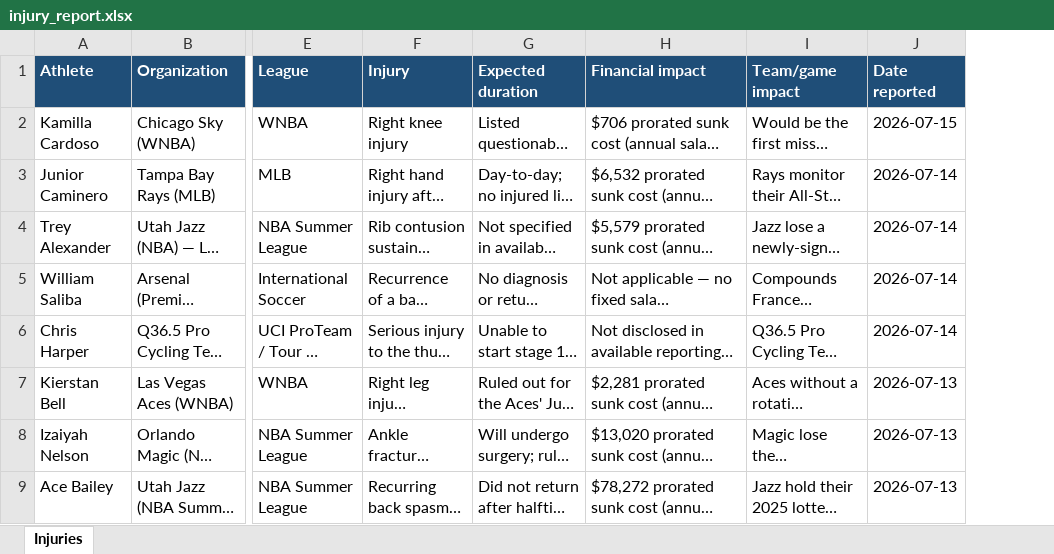
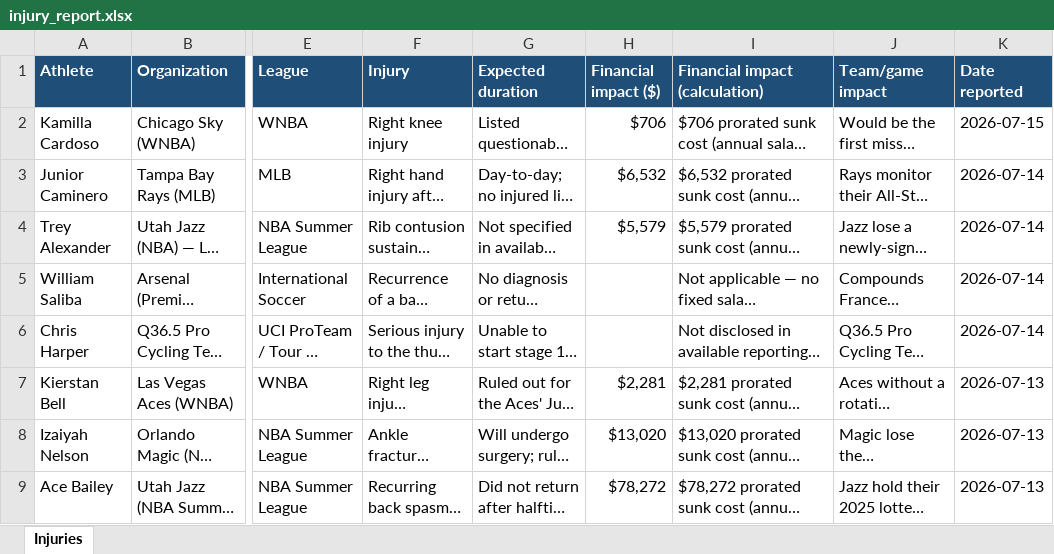
Before and after one commit to esalisbury-arch/athlete-injury-feed, an Excel workbook: injury_report.xlsx, sheet Injuries, drawn as a sheet; only a part is shown, gaps mark what is left out; long unchanged cells end in …; values as stored, in another font and other column widths than the file's, no borders; table styles not drawn; addresses are those after the commit; the diff names each change by its address in the sheet, - before the commit and + after, or states it on an @@ line.

Commit message:
Split financial_impact into financial_impact_amount (number) and financial_impact_calculation (string)

```diff
--- a/injury_report.xlsx (sheet Injuries)
+++ b/injury_report.xlsx (sheet Injuries)
+column H (Financial impact ($)), rows 2-9: $706 | $6,532 | $5,579 |  |  | $2,281 | $13,020 | $78,272
-I1: Financial impact
+I1: Financial impact (calculation)
```
Also changed, not shown: 8 other files.
